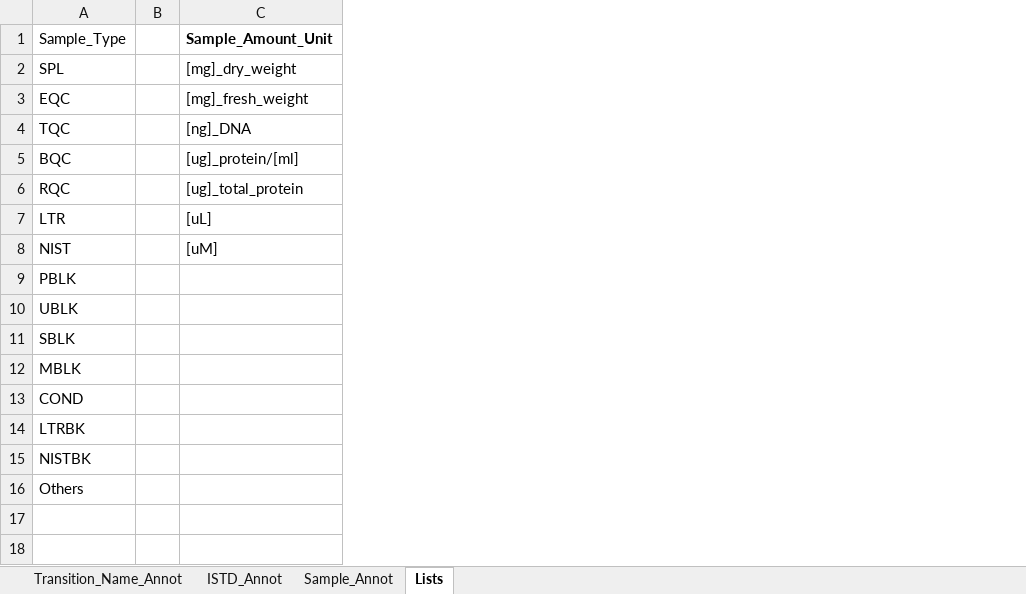
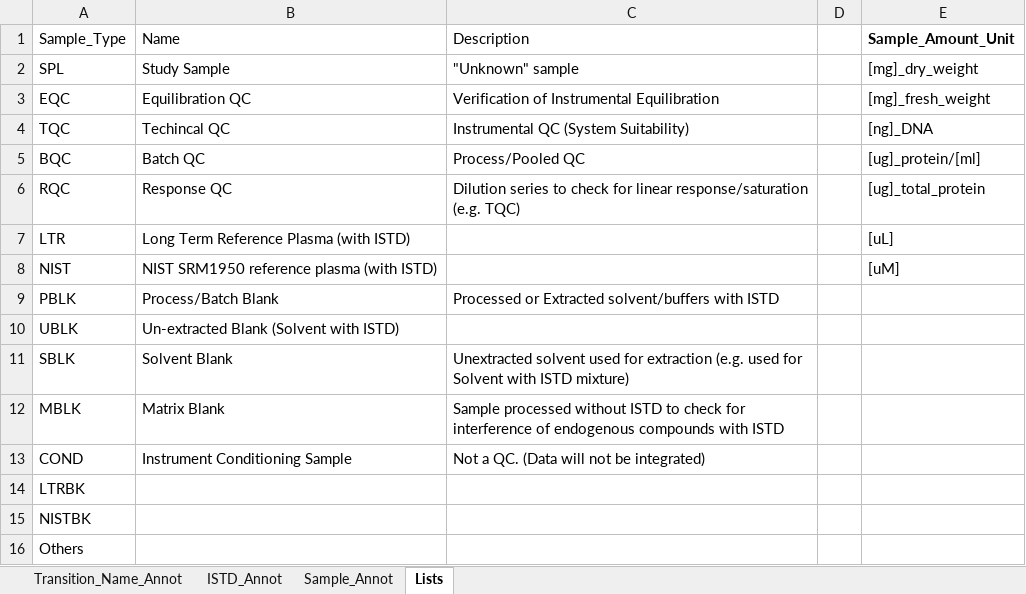
Before and after one commit to SLINGhub/MSTemplate_Creator, an Excel workbook: MSTemplate_Creator.xlsm, sheet Lists, drawn as a sheet; values as stored, in another font and other column widths than the file's, no borders; table styles not drawn; the diff names each change by its address in the sheet, - before the commit and + after, or states it on an @@ line.

Commit message:
Include Testdata and update the MSTemplate_Creator sheet.

```diff
--- a/MSTemplate_Creator.xlsm (sheet Lists)
+++ b/MSTemplate_Creator.xlsm (sheet Lists)
+column B (Name), rows 2-13: Study Sample | Equilibration QC | Techincal QC | Batch QC | Response QC | Long Term Reference Plasma (with ISTD) | NIST SRM1950 reference plasma (with ISTD) | Process/Batch Blank | Un-extracted Blank (Solvent with ISTD) | Solvent Blank | Matrix Blank | Instrument Conditioning Sample
+column C (Description), rows 2-13: "Unknown" sample | Verification of Instrumental Equilibration | Instrumental QC (System Suitability) | Process/Pooled QC | Dilution series to check for linear response/saturation (e.g. TQC) |  |  | Processed or Extracted solvent/buffers with ISTD |  | Unextracted solvent used for extraction (e.g. used for Solvent with ISTD mixture) | Sample processed without ISTD to check for interference of endogenous compounds with ISTD | Not a QC. (Data will not be integrated)
```
Also changed, not shown: charts or pictures, 15 other files.
